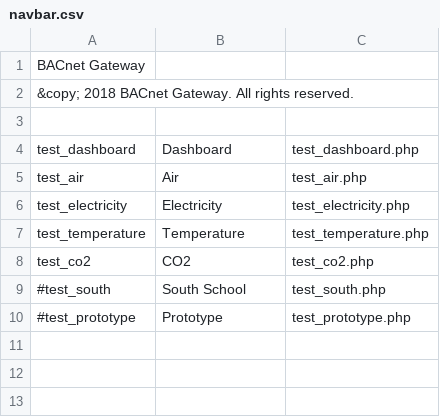
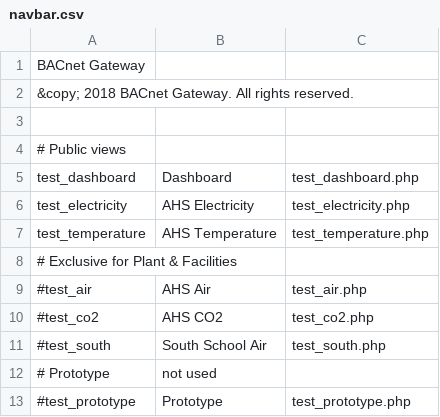
Before and after one commit to navkal/bgt, a CSV file: navbar.csv, drawn as a sheet.

Commit message:
dashboard prototype

```diff
--- a/navbar.csv
+++ b/navbar.csv
@@ -3,8 +3,11 @@ BACnet Gateway
 
+# Public views
 test_dashboard,Dashboard,test_dashboard.php
-test_air,Air,test_air.php
-test_electricity,Electricity,test_electricity.php
-test_temperature,Temperature,test_temperature.php
-test_co2,CO2,test_co2.php
-#test_south,South School,test_south.php
+test_electricity,AHS Electricity,test_electricity.php
+test_temperature,AHS Temperature,test_temperature.php
+# Exclusive for Plant & Facilities
+#test_air,AHS Air,test_air.php
+#test_co2,AHS CO2,test_co2.php
+#test_south,South School Air,test_south.php
+# Prototype, not used
 #test_prototype,Prototype,test_prototype.php
```
Also changed, not shown: test_air.csv, test_co2.csv.
